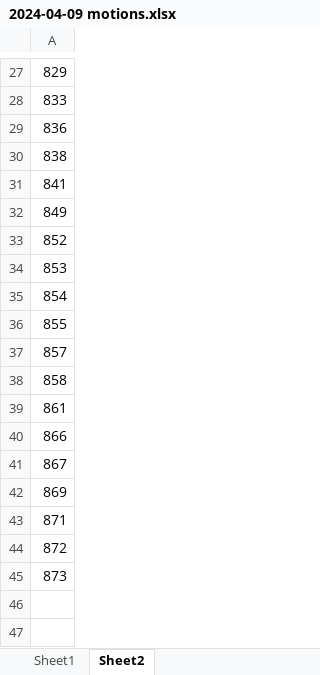
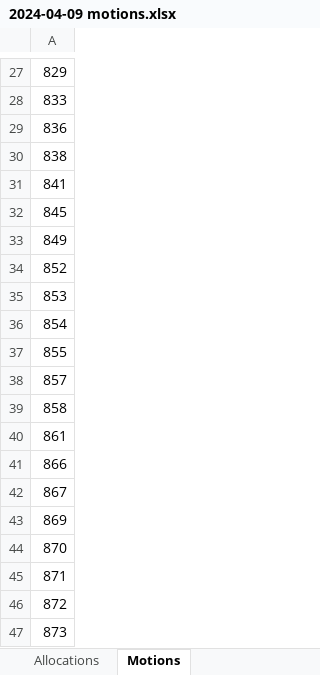
Before and after one commit to Logiqx/wst-results, an Excel workbook: resources/pos/2024/2024-04-09 motions.xlsx, sheet Motions, drawn as a sheet; only a part is shown, gaps mark what is left out; values as stored, in another font and other column widths than the file's, no borders; the diff names each change by its address in the sheet, - before the commit and + after, or states it on an @@ line.

Commit message:
Allocate motions for POS 2024

```diff
--- a/resources/pos/2024/2024-04-09 motions.xlsx (sheet Motions)
+++ b/resources/pos/2024/2024-04-09 motions.xlsx (sheet Motions)
-sheet tab: Sheet1
+sheet tab: Allocations
-sheet tab: Sheet2
+sheet tab: Motions
+row 32: 845
+row 44: 870
```
Also changed, not shown: sheet Allocations, formulas that keep their value, 3 other files.
